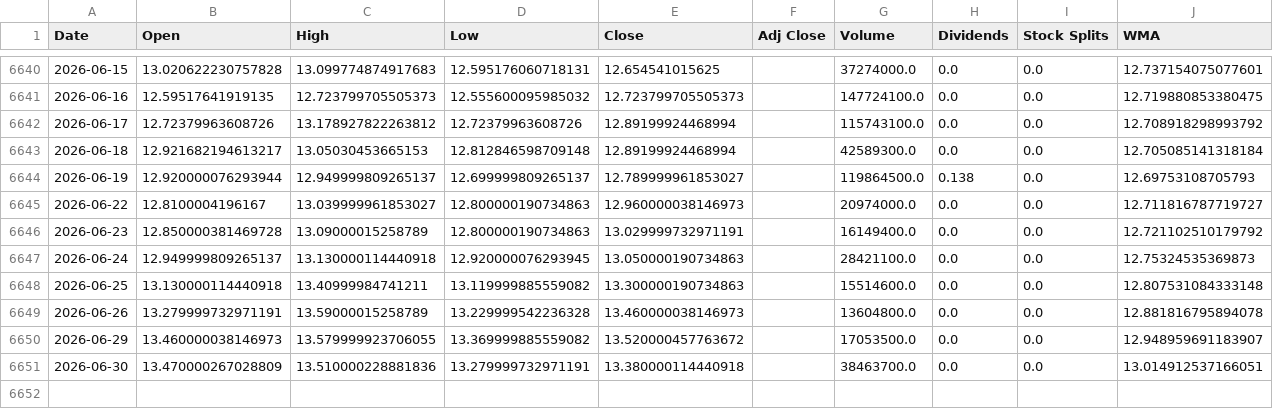
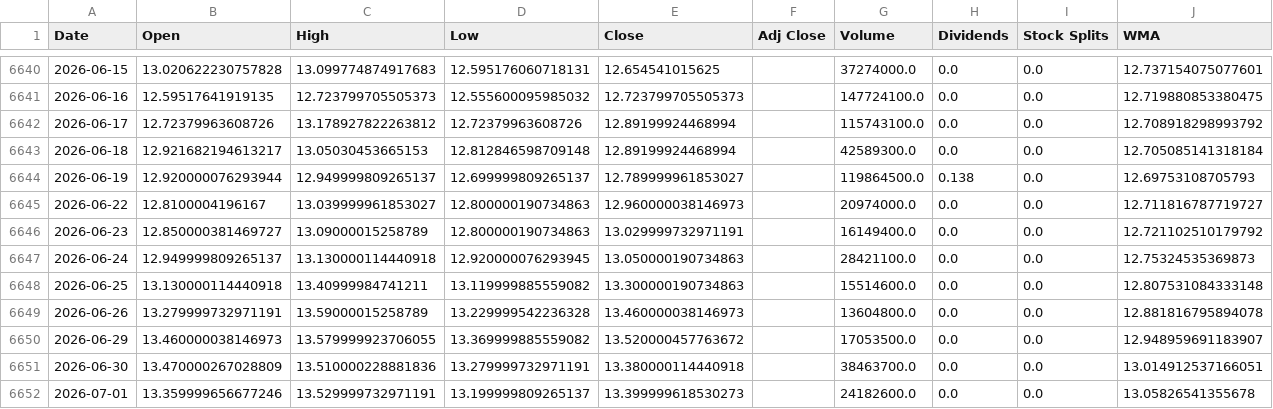
Before and after one commit to LeoRodaelli/investAI, a CSV file: ITSA4.SA.csv, drawn as a sheet; only a part is shown, gaps mark what is left out.

```diff
--- a/ITSA4.SA.csv
+++ b/ITSA4.SA.csv
@@ -6645,3 +6645,3 @@ Date,Open,High,Low,Close,Adj Close,Volume,Dividends,Stock Splits,WMA
 2026-06-22,12.8100004196167,13.039999961853027,12.800000190734863,12.960000038146973,,20974000.0,0.0,0.0,12.711816787719727
-2026-06-23,12.850000381469728,13.09000015258789,12.800000190734863,13.029999732971191,,16149400.0,0.0,0.0,12.721102510179792
+2026-06-23,12.850000381469727,13.09000015258789,12.800000190734863,13.029999732971191,,16149400.0,0.0,0.0,12.721102510179792
 2026-06-24,12.949999809265137,13.130000114440918,12.920000076293945,13.050000190734863,,28421100.0,0.0,0.0,12.75324535369873
@@ -6651 +6651,2 @@ Date,Open,High,Low,Close,Adj Close,Volume,Dividends,Stock Splits,WMA
 2026-06-30,13.470000267028809,13.510000228881836,13.279999732971191,13.380000114440918,,38463700.0,0.0,0.0,13.014912537166051
+2026-07-01,13.359999656677246,13.529999732971191,13.199999809265137,13.399999618530273,,24182600.0,0.0,0.0,13.05826541355678
```
Also changed, not shown: AAPL.csv, AMZO34.SA.csv, 7 other files.
